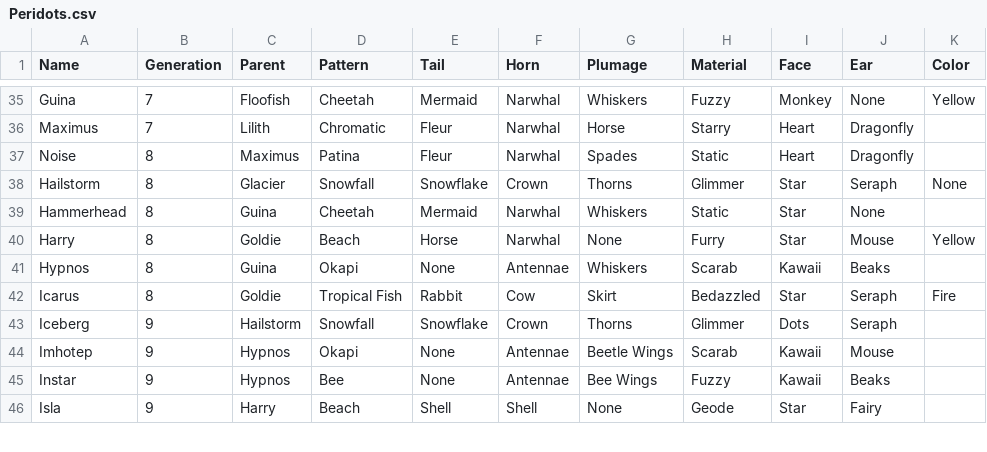
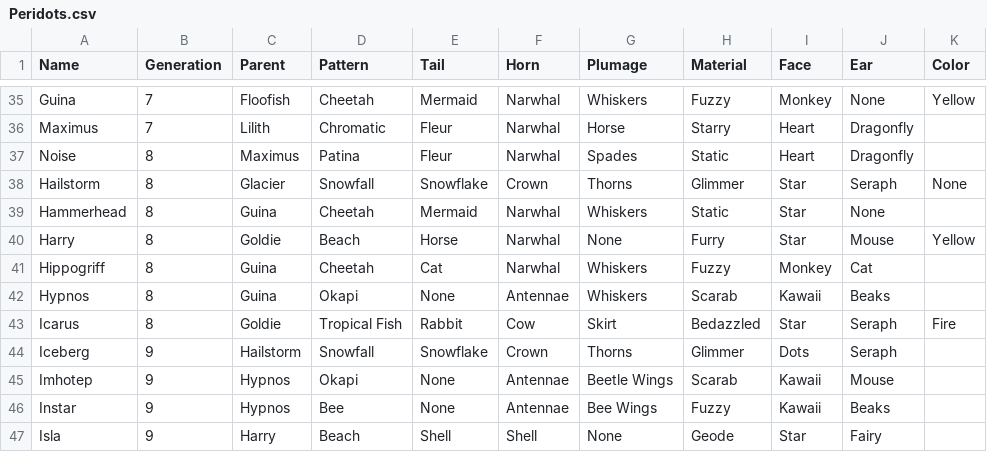
Before and after one commit to g1ddy/PeridotArchetypeFinder, a CSV file: assets/Peridots.csv, drawn as a sheet; only a part is shown, gaps mark what is left out.

Commit message:
adding new cheetah AT

```diff
--- a/assets/Peridots.csv
+++ b/assets/Peridots.csv
@@ -40,2 +40,3 @@ Hammerhead,8,Guina,Cheetah,Mermaid,Narwhal,Whiskers,Static,Star,None,
 Harry,8,Goldie,Beach,Horse,Narwhal,None,Furry,Star,Mouse,Yellow
+Hippogriff,8,Guina,Cheetah,Cat,Narwhal,Whiskers,Fuzzy,Monkey,Cat,
 Hypnos,8,Guina,Okapi,None,Antennae,Whiskers,Scarab,Kawaii,Beaks,
```
Also changed, not shown: 5 other files.
